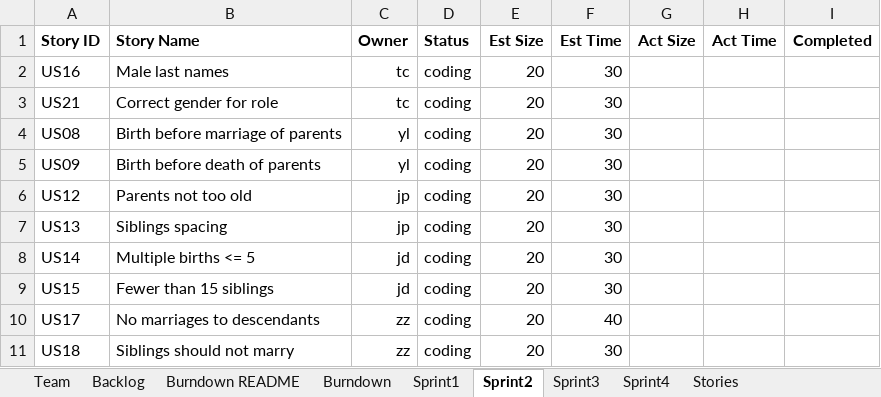
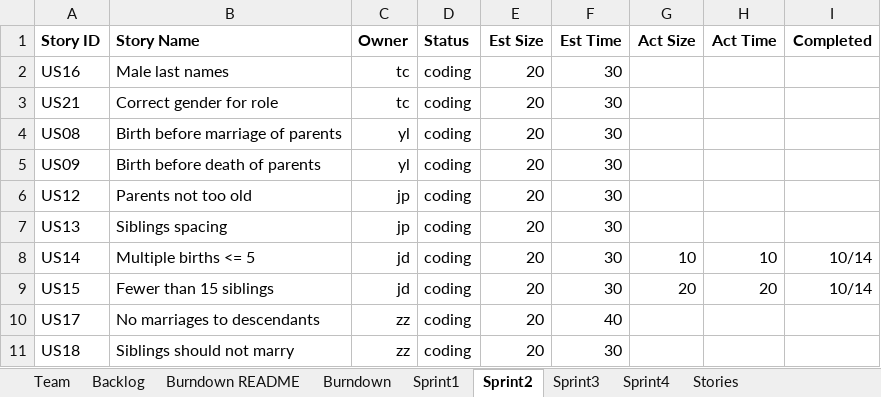
Before and after one commit to DaiJiChen/Gencom-file-diagnose, an Excel workbook: Team_1_Report.xlsx, sheet Sprint2, drawn as a sheet; values as stored, in another font and other column widths than the file's, no borders; the diff names each change by its address in the sheet, - before the commit and + after, or states it on an @@ line.

```diff
--- a/Team_1_Report.xlsx (sheet Sprint2)
+++ b/Team_1_Report.xlsx (sheet Sprint2)
-G8 (Act Size): (empty)
+G8 (Act Size): 10
-H8 (Act Time): (empty)
+H8 (Act Time): 10
-I8:I9 (Completed): (empty)
+I8:I9 (Completed): 10/14
-G9 (Act Size): (empty)
+G9 (Act Size): 20
-H9 (Act Time): (empty)
+H9 (Act Time): 20
```
Also changed, not shown: sheet Backlog, sheet Sprint1, 11 other files.
